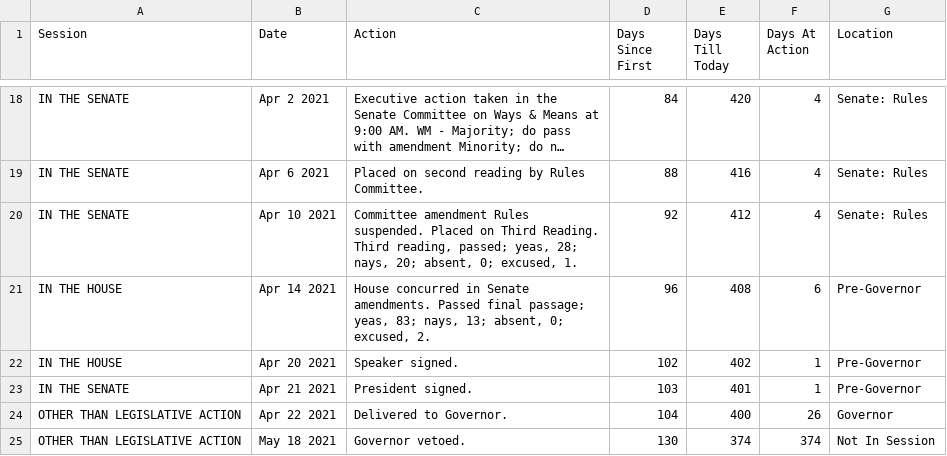
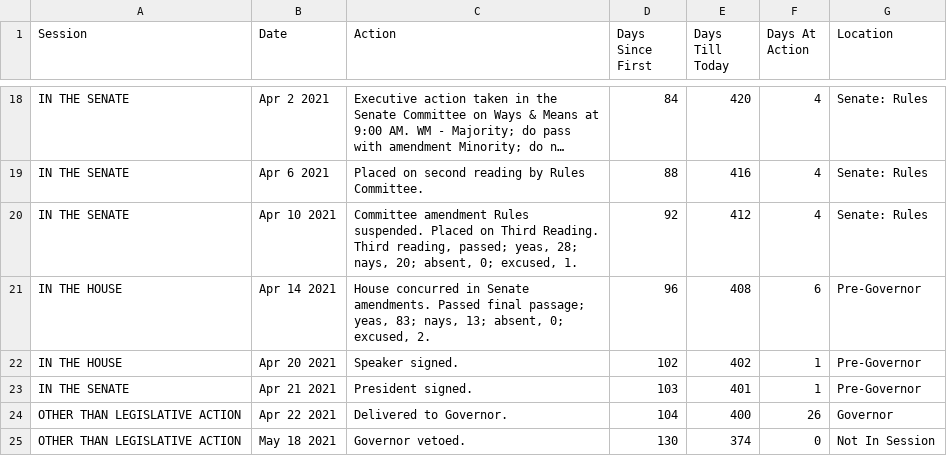
Before and after one commit to ctuguinay/CSE-412-Webscraping, a CSV file: bill_history_CSVs/bill_history_ex_three.csv, drawn as a sheet; only a part is shown, gaps mark what is left out; long unchanged cells end in ….

```diff
--- a/bill_history_CSVs/bill_history_ex_three.csv
+++ b/bill_history_CSVs/bill_history_ex_three.csv
@@ -24,2 +24,2 @@ IN THE SENATE,Apr 21 2021,President signed.,103,401,1,Pre-Governor
 OTHER THAN LEGISLATIVE ACTION,Apr 22 2021,Delivered to Governor.,104,400,26,Governor
-OTHER THAN LEGISLATIVE ACTION,May 18 2021,Governor vetoed.,130,374,374,Not In Session
+OTHER THAN LEGISLATIVE ACTION,May 18 2021,Governor vetoed.,130,374,0,Not In Session
```
Also changed, not shown: bill_history_CSVs/bill_history_ex_two.csv.
